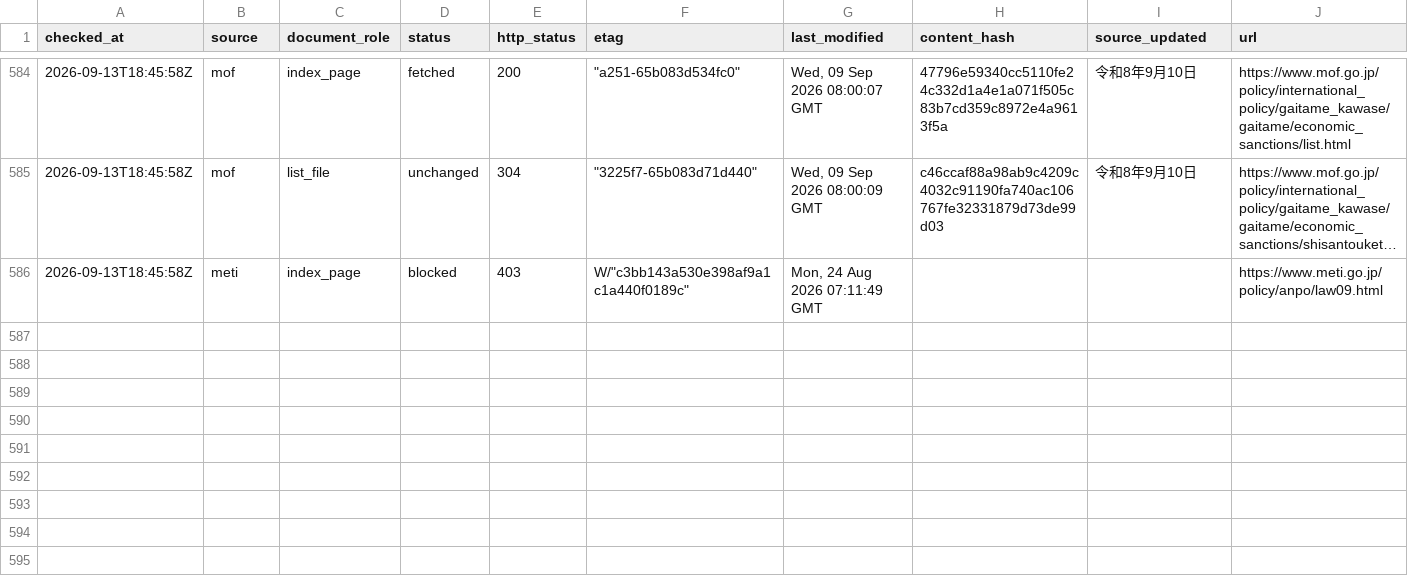
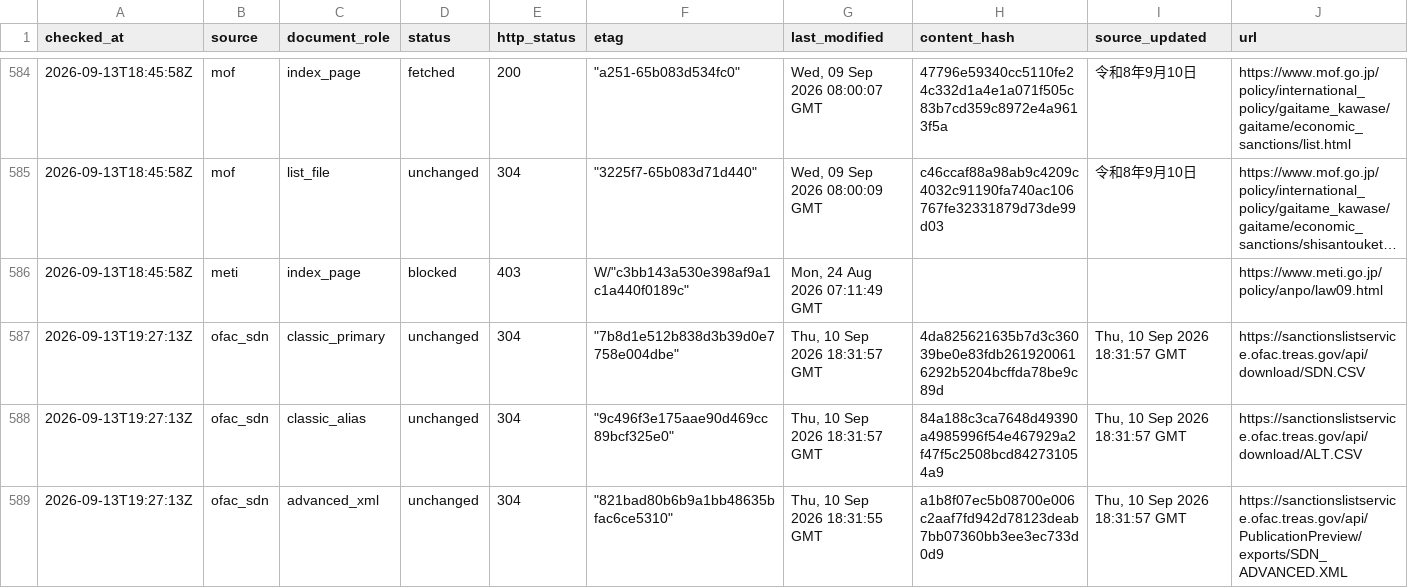
Before and after one commit to kenmizuno-cpu/sanctions-watch, a CSV file: data/source_audit/2026-09.csv, drawn as a sheet; only a part is shown, gaps mark what is left out; long unchanged cells end in …; rows hold the shown columns only; the diff covers the shown part only; the diff names each change by its address in the sheet, - before the commit and + after, or states it on an @@ line.

```diff
--- a/data/source_audit/2026-09.csv
+++ b/data/source_audit/2026-09.csv
+row 587: 2026-09-13T19:27:13Z | ofac_sdn | classic_primary | unchanged | 304 | "7b8d1e512b838d3b39d0e7758e004dbe" | Thu, 10 Sep 2026 18:31:57 GMT | 4da825621635b7d3c36039be0e83fdb2619200616292b5204bcffda78be9c89d | Thu, 10 Sep 2026 18:31:57 GMT | https://sanctionslistservice.ofac.treas.gov/api/download/SDN.CSV
+row 588: 2026-09-13T19:27:13Z | ofac_sdn | classic_alias | unchanged | 304 | "9c496f3e175aae90d469cc89bcf325e0" | Thu, 10 Sep 2026 18:31:57 GMT | 84a188c3ca7648d49390a4985996f54e467929a2f47f5c2508bcd842731054a9 | Thu, 10 Sep 2026 18:31:57 GMT | https://sanctionslistservice.ofac.treas.gov/api/download/ALT.CSV
+row 589: 2026-09-13T19:27:13Z | ofac_sdn | advanced_xml | unchanged | 304 | "821bad80b6b9a1bb48635bfac6ce5310" | Thu, 10 Sep 2026 18:31:55 GMT | a1b8f07ec5b08700e006c2aaf7fd942d78123deab7bb07360bb3ee3ec733d0d9 | Thu, 10 Sep 2026 18:31:57 GMT | https://sanctionslistservice.ofac.treas.gov/api/PublicationPreview/exports/SDN_ADVANCED.XML
```
Also changed, not shown: 3 added rows elsewhere in this file, data/dashboard/status.csv, data/heartbeat/2026-09.csv.
